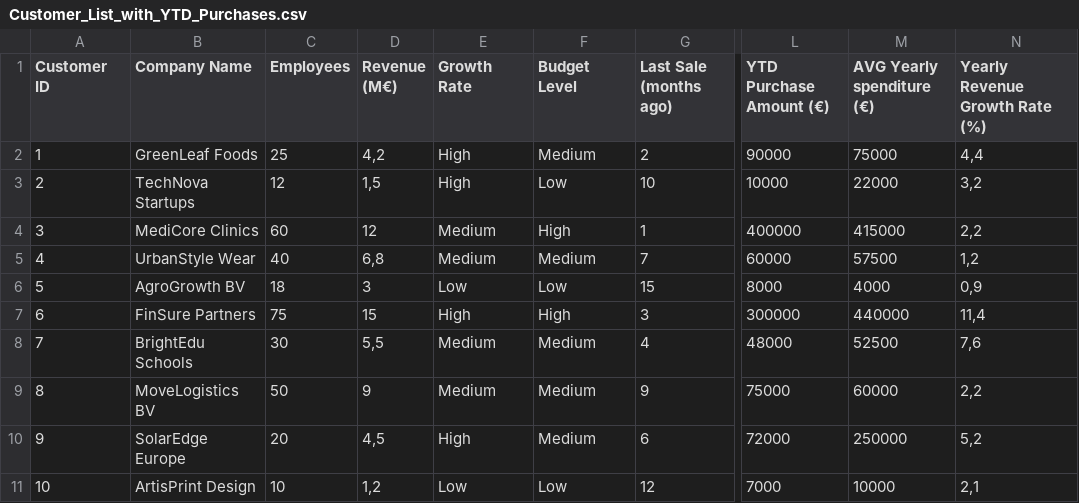
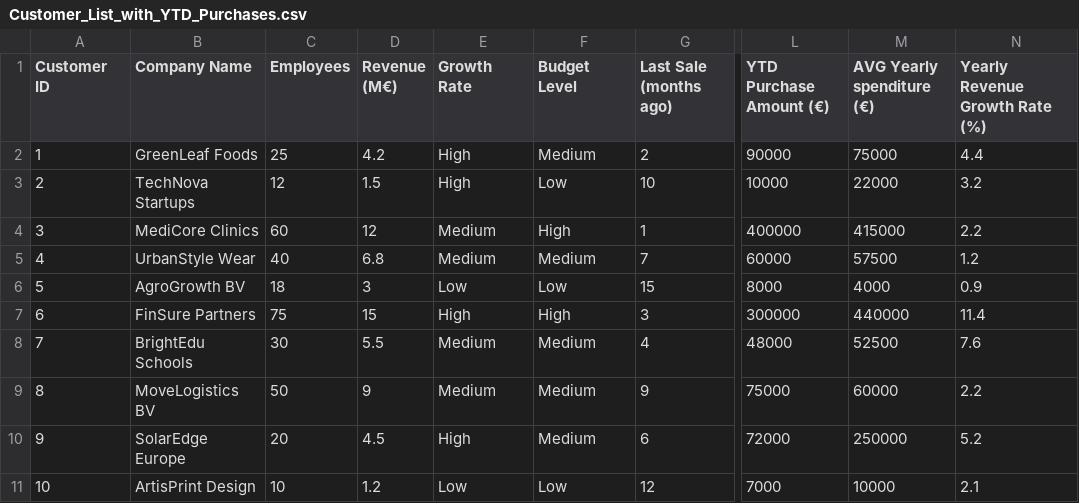
Before and after one commit to JoostPeters106/Single_agentV2_Research_UVT_Masterthesis, a CSV file: data/Customer_List_with_YTD_Purchases.csv, drawn as a sheet; only a part is shown, gaps mark what is left out; the diff names each change by its address in the sheet, - before the commit and + after, or states it on an @@ line.

```diff
--- a/data/Customer_List_with_YTD_Purchases.csv
+++ b/data/Customer_List_with_YTD_Purchases.csv
-D2 (Revenue (M€)): 4,2
+D2 (Revenue (M€)): 4.2
-N2 (Yearly Revenue Growth Rate (%)): 4,4
+N2 (Yearly Revenue Growth Rate (%)): 4.4
-D3 (Revenue (M€)): 1,5
+D3 (Revenue (M€)): 1.5
-N3 (Yearly Revenue Growth Rate (%)): 3,2
+N3 (Yearly Revenue Growth Rate (%)): 3.2
-N4 (Yearly Revenue Growth Rate (%)): 2,2
+N4 (Yearly Revenue Growth Rate (%)): 2.2
-D5 (Revenue (M€)): 6,8
+D5 (Revenue (M€)): 6.8
-N5 (Yearly Revenue Growth Rate (%)): 1,2
+N5 (Yearly Revenue Growth Rate (%)): 1.2
-N6 (Yearly Revenue Growth Rate (%)): 0,9
+N6 (Yearly Revenue Growth Rate (%)): 0.9
-N7 (Yearly Revenue Growth Rate (%)): 11,4
+N7 (Yearly Revenue Growth Rate (%)): 11.4
-D8 (Revenue (M€)): 5,5
+D8 (Revenue (M€)): 5.5
-N8 (Yearly Revenue Growth Rate (%)): 7,6
+N8 (Yearly Revenue Growth Rate (%)): 7.6
-N9 (Yearly Revenue Growth Rate (%)): 2,2
+N9 (Yearly Revenue Growth Rate (%)): 2.2
-D10 (Revenue (M€)): 4,5
+D10 (Revenue (M€)): 4.5
-N10 (Yearly Revenue Growth Rate (%)): 5,2
+N10 (Yearly Revenue Growth Rate (%)): 5.2
-D11 (Revenue (M€)): 1,2
+D11 (Revenue (M€)): 1.2
-N11 (Yearly Revenue Growth Rate (%)): 2,1
+N11 (Yearly Revenue Growth Rate (%)): 2.1
```
Also changed, not shown: 2 other files.
